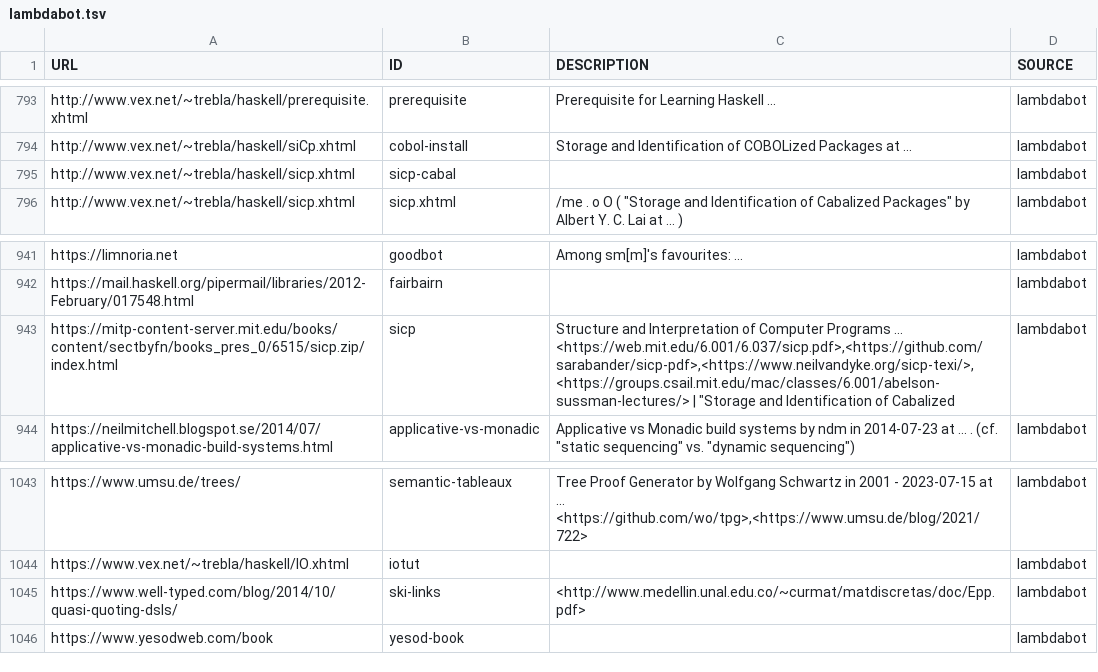
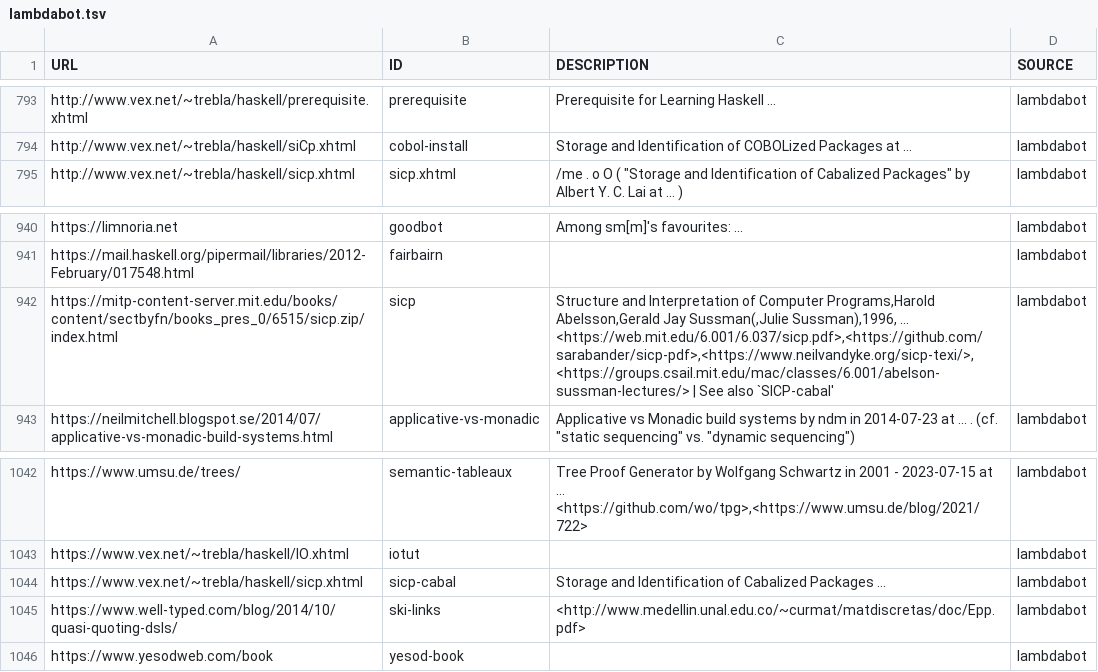
Before and after one commit to simonmichael/haskell-links-data, a TSV file: lambdabot.tsv, drawn as a sheet; only a part is shown, gaps mark what is left out.

Commit message:
update lambdabot

```diff
--- a/lambdabot.tsv
+++ b/lambdabot.tsv
@@ -794,3 +794,2 @@ http://www.vex.net/~trebla/haskell/prerequisite.xhtml	prerequisite	"Prerequisite
 http://www.vex.net/~trebla/haskell/siCp.xhtml	cobol-install	"Storage and Identification of COBOLized Packages" at  ... 	lambdabot
-http://www.vex.net/~trebla/haskell/sicp.xhtml	sicp-cabal		lambdabot
 http://www.vex.net/~trebla/haskell/sicp.xhtml	sicp.xhtml	/me . o O ( "Storage and Identification of Cabalized Packages" by Albert Y. C. Lai at  ... )	lambdabot
@@ -942,3 +941,3 @@ https://limnoria.net	goodbot	Among sm[m]'s favourites:  ... 	lambdabot
 https://mail.haskell.org/pipermail/libraries/2012-February/017548.html	fairbairn		lambdabot
-https://mitp-content-server.mit.edu/books/content/sectbyfn/books_pres_0/6515/sicp.zip/index.html	sicp	"Structure and Interpretation of Computer Programs"  ... <https://web.mit.edu/6.001/6.037/sicp.pdf>,<https://github.com/sarabander/sicp-pdf>,<https://www.neilvandyke.org/sicp-texi/>,<https://groups.csail.mit.edu/mac/classes/6.001/abelson-sussman-lectures/> | "Storage and Identification of Cabalized	lambdabot
+https://mitp-content-server.mit.edu/books/content/sectbyfn/books_pres_0/6515/sicp.zip/index.html	sicp	"Structure and Interpretation of Computer Programs",Harold Abelsson,Gerald Jay Sussman(,Julie Sussman),1996, ... <https://web.mit.edu/6.001/6.037/sicp.pdf>,<https://github.com/sarabander/sicp-pdf>,<https://www.neilvandyke.org/sicp-texi/>,<https://groups.csail.mit.edu/mac/classes/6.001/abelson-sussman-lectures/> | See also `SICP-cabal'	lambdabot
 https://neilmitchell.blogspot.se/2014/07/applicative-vs-monadic-build-systems.html	applicative-vs-monadic	"Applicative vs Monadic build systems" by ndm in 2014-07-23 at  ... . (cf. "static sequencing" vs. "dynamic sequencing")	lambdabot
@@ -1044,2 +1043,3 @@ https://www.umsu.de/trees/	semantic-tableaux	"Tree Proof Generator" by Wolfgang
 https://www.vex.net/~trebla/haskell/IO.xhtml	iotut		lambdabot
+https://www.vex.net/~trebla/haskell/sicp.xhtml	sicp-cabal	"Storage and Identification of Cabalized Packages"  ... 	lambdabot
 https://www.well-typed.com/blog/2014/10/quasi-quoting-dsls/	ski-links	<http://www.medellin.unal.edu.co/~curmat/matdiscretas/doc/Epp.pdf>	lambdabot
```
